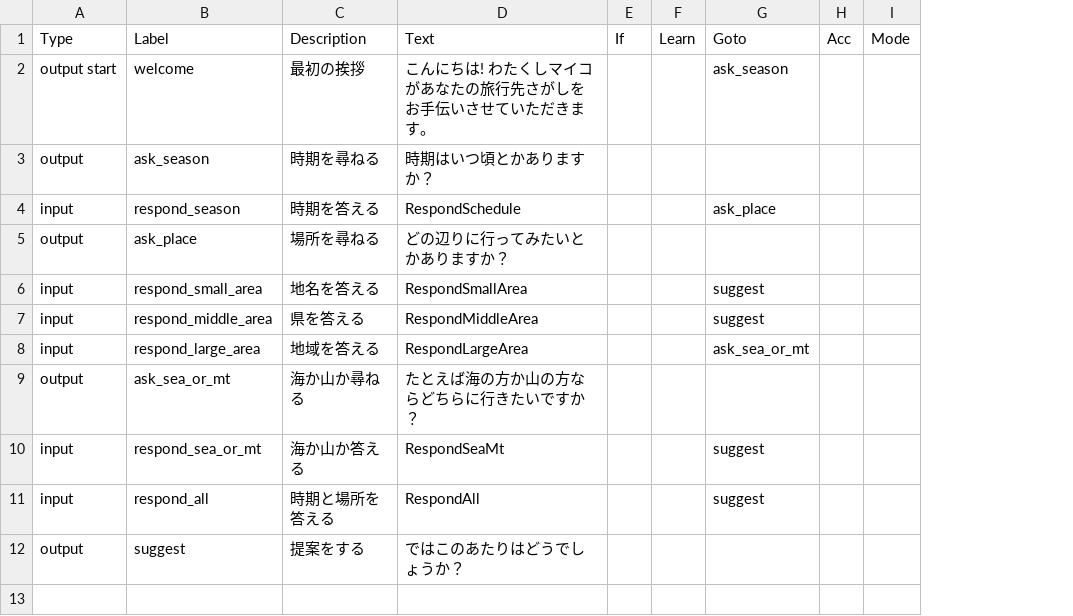
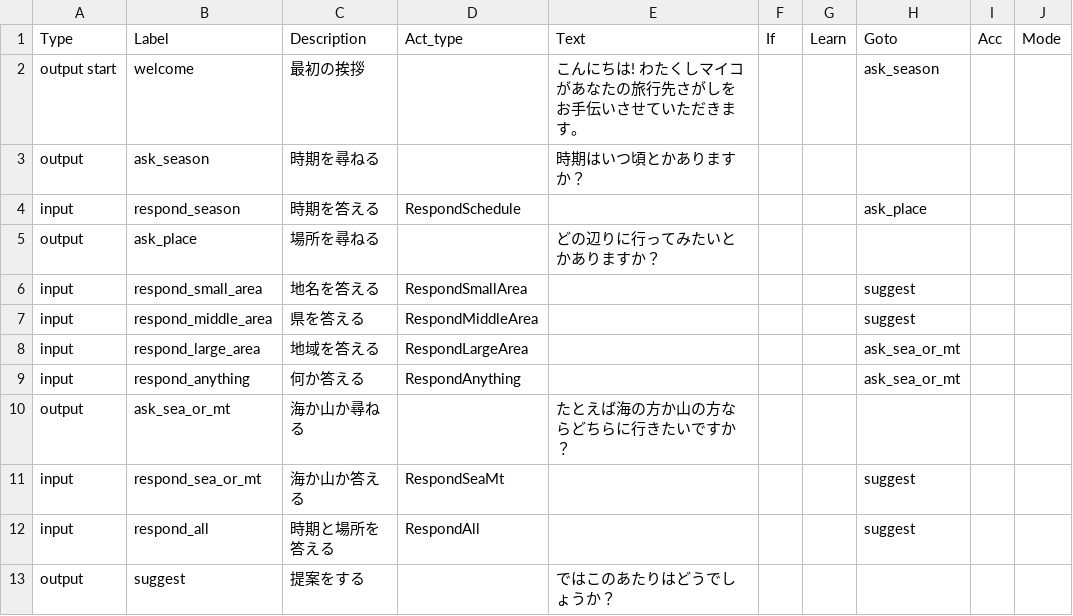
Before and after one commit to chagge/TravelBot, a CSV file: dialogue_system/dialogue.csv, drawn as a sheet; addresses are those after the commit; the diff names each change by its address in the sheet, - before the commit and + after, or states it on an @@ line.

Commit message:
update dialog rule

```diff
--- a/dialogue_system/dialogue.csv
+++ b/dialogue_system/dialogue.csv
+column D, rows 1-8: Act_type |  |  | RespondSchedule |  | RespondSmallArea | RespondMiddleArea | RespondLargeArea; rows 11-12: RespondSeaMt | RespondAll
-E4: RespondSchedule
+E4: (empty)
-E6: RespondSmallArea
+E6: (empty)
-E7: RespondMiddleArea
+E7: (empty)
-E8: RespondLargeArea
+E8: (empty)
+row 9: input | respond_anything | 何か答える | RespondAnything |  |  |  | ask_sea_or_mt
-E11: RespondSeaMt
+E11: (empty)
-E12: RespondAll
+E12: (empty)
```
Also changed, not shown: 3 other files.
